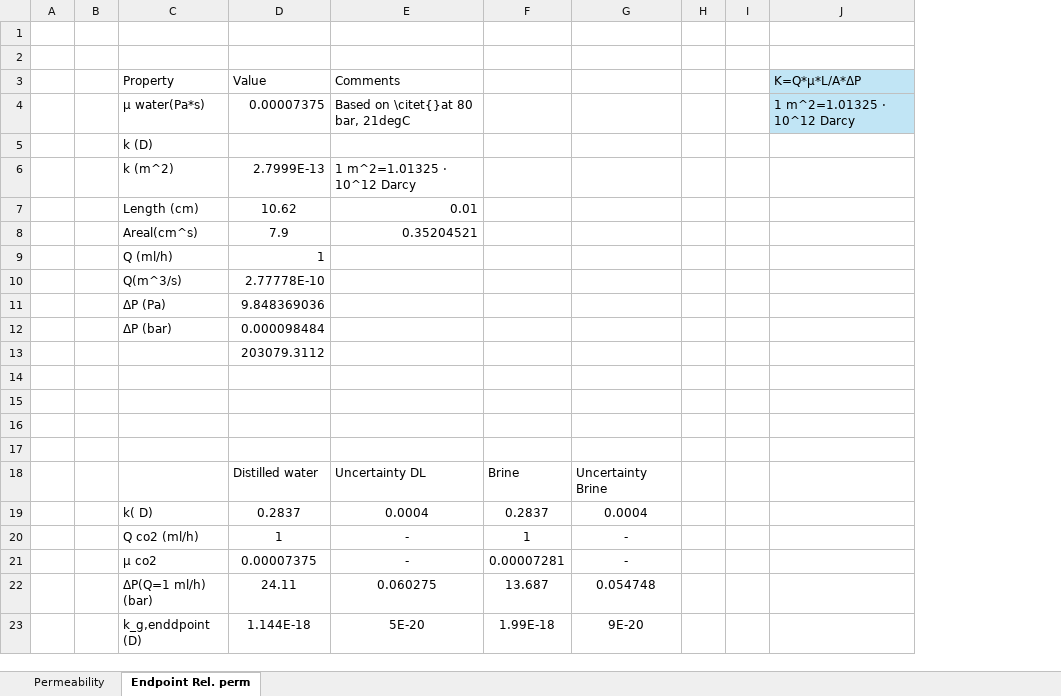
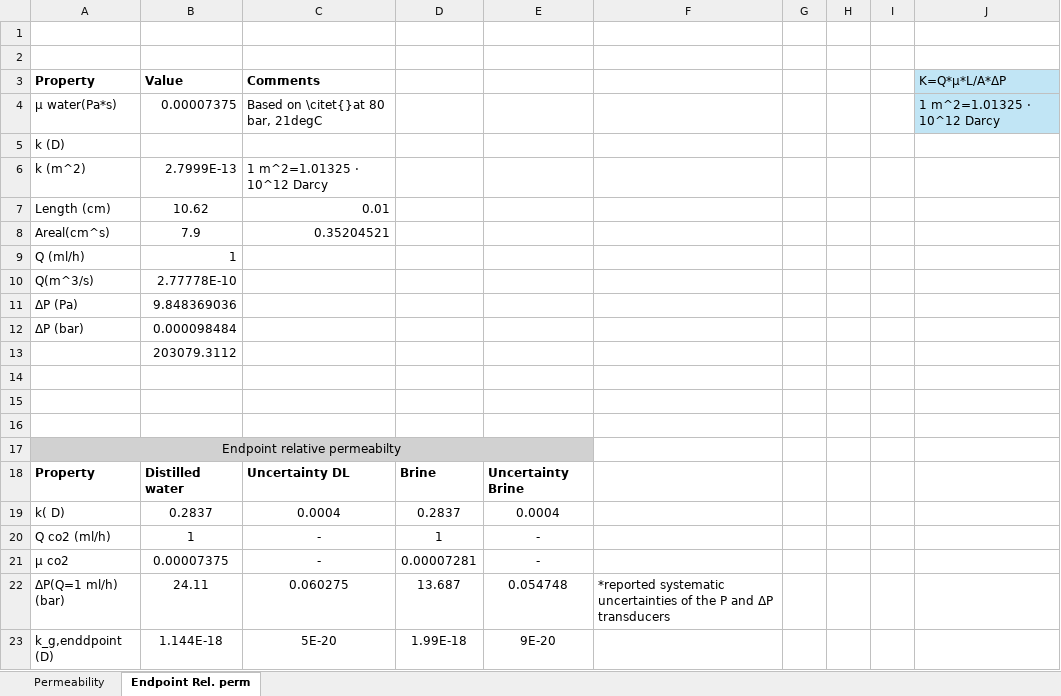
Before and after one commit to qih018/Appendix-Master-Thesis, an Excel workbook: Permeability Measurements.xlsx, sheet Endpoint Rel. perm, drawn as a sheet; only a part is shown; values as stored, in another font and other column widths than the file's, no borders; removed rows and columns are numbered as before the commit, all else as after; the diff names each change by its address in the sheet, - before the commit and + after, or states it on an @@ line.

```diff
--- a/Permeability Measurements.xlsx (sheet Endpoint Rel. perm)
+++ b/Permeability Measurements.xlsx (sheet Endpoint Rel. perm)
-column A, empty
-column B, empty
+column F, row 22: *reported systematic uncertainties of the P and ΔP transducers
+column G, empty
-A3:C3 bold: off
+A3:C3 bold: on
-A17 (Property): (empty)
+A17 (Property): Endpoint relative permeabilty
-A17:E17 fill: none
+A17:E17 fill: #D1D1D1
+A17:E17 merged
-A18 (Property): (empty)
+A18 (Property): Property
-B18:E18 bold: off
+B18:E18 bold: on
```
Also changed, not shown: sheet Permeability, formulas that keep their value.
